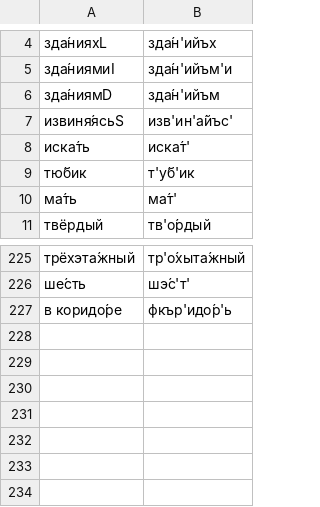
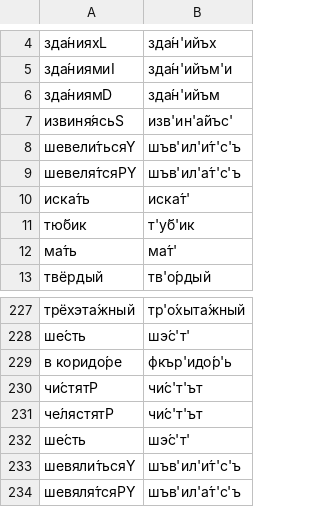
Before and after one commit to reynoldsnlp/rus_graph2phone, a CSV file: scripts/test.csv, drawn as a sheet; only a part is shown, gaps mark what is left out; the diff names each change by its address in the sheet, - before the commit and + after, or states it on an @@ line.

```diff
--- a/scripts/test.csv
+++ b/scripts/test.csv
+row 8: шевели́тьсяY | шъв'ил'и́т'с'ъ
+row 9: шевеля́тсяPY | шъв'ил'а́т'с'ъ
+row 230: чи́стятP | чи́с'т'ът
+row 231: че́лястятP | чи́с'т'ът
+row 232: ше́сть | шэ́с'т'
+row 233: шевяли́тьсяY | шъв'ил'и́т'с'ъ
+row 234: шевяля́тсяPY | шъв'ил'а́т'с'ъ
```
Also changed, not shown: 2 other files.
